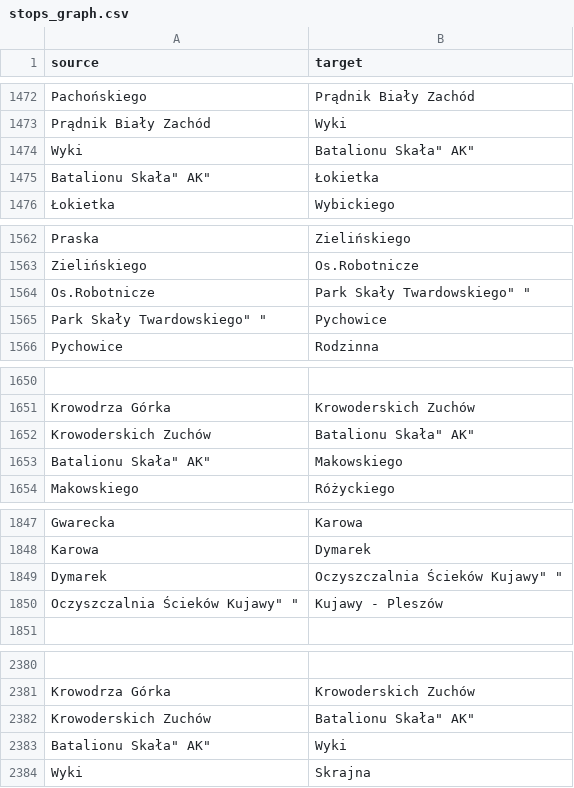
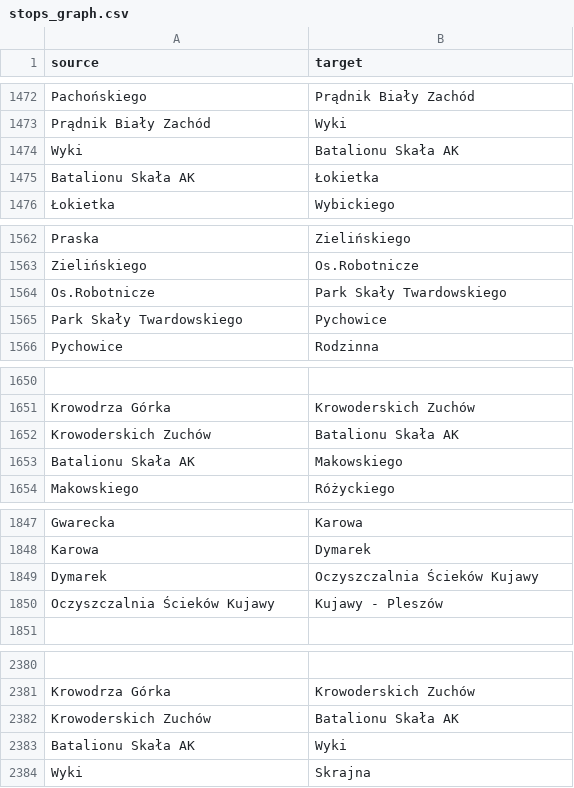
Before and after one commit to wmiel/MPKCrawler, a CSV file: stops_graph.csv, drawn as a sheet; only a part is shown, gaps mark what is left out; the diff covers the shown part only.

```diff
--- a/stops_graph.csv
+++ b/stops_graph.csv
@@ -1473,4 +1473,4 @@
 "Prądnik Biały Zachód","Wyki"
-"Wyki","Batalionu "Skała" AK"
-"Batalionu "Skała" AK","Łokietka"
+"Wyki","Batalionu Skała AK"
+"Batalionu Skała AK","Łokietka"
 "Łokietka","Wybickiego"
@@ -1564,3 +1564,3 @@
-"Os.Robotnicze","Park "Skały Twardowskiego"  "
-"Park "Skały Twardowskiego"  ","Pychowice"
+"Os.Robotnicze","Park Skały Twardowskiego"
+"Park Skały Twardowskiego","Pychowice"
 "Pychowice","Rodzinna"
@@ -1651,4 +1651,4 @@
 "Krowodrza Górka","Krowoderskich Zuchów"
-"Krowoderskich Zuchów","Batalionu "Skała" AK"
-"Batalionu "Skała" AK","Makowskiego"
+"Krowoderskich Zuchów","Batalionu Skała AK"
+"Batalionu Skała AK","Makowskiego"
 "Makowskiego","Różyckiego"
@@ -1849,3 +1849,3 @@
-"Dymarek  ","Oczyszczalnia Ścieków "Kujawy"  "
-"Oczyszczalnia Ścieków "Kujawy"  ","Kujawy - Pleszów"
+"Dymarek","Oczyszczalnia Ścieków Kujawy"
+"Oczyszczalnia Ścieków Kujawy","Kujawy - Pleszów"
 
@@ -2381,3 +2381,3 @@
 "Krowodrza Górka","Krowoderskich Zuchów"
-"Krowoderskich Zuchów","Batalionu "Skała" AK"
-"Batalionu "Skała" AK","Wyki"
+"Krowoderskich Zuchów","Batalionu Skała AK"
+"Batalionu Skała AK","Wyki"
```
Also changed, not shown: 14 edited cells elsewhere in this file, stops_graph_ids.csv, stops_ids.csv, 2 other files.
